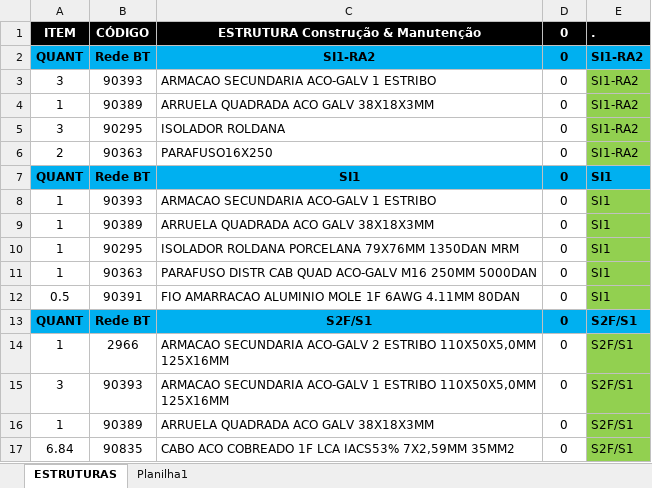
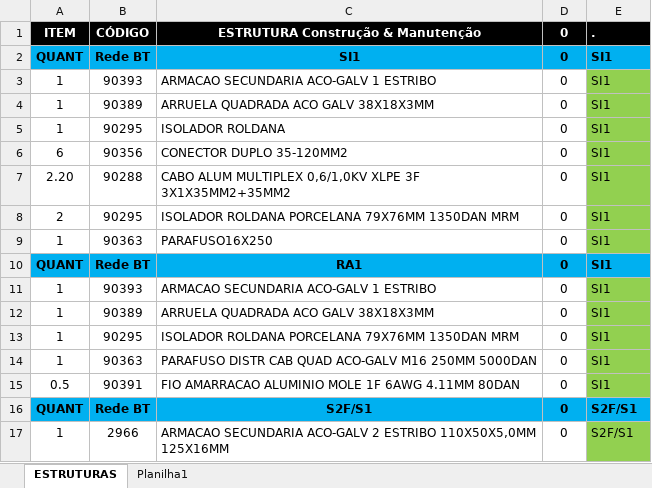
Before and after one commit to MatheusfMoura/sgp-md-obras, an Excel workbook: uploads/Material Aplicado.xlsx, sheet ESTRUTURAS, drawn as a sheet; only a part is shown; the shorter side is filled out with more unchanged rows; values as stored, in another font and other column widths than the file's, no borders; table styles not drawn; removed rows and columns are numbered as before the commit, all else as after; the diff covers the shown part only; the diff names each change by its address in the sheet, - before the commit and + after, or states it on an @@ line.

```diff
--- a/uploads/Material Aplicado.xlsx (sheet ESTRUTURAS)
+++ b/uploads/Material Aplicado.xlsx (sheet ESTRUTURAS)
-row 2: QUANT | Rede BT | SI1-RA2 | 0 | SI1-RA2
-row 3: 3 | 90393 | ARMACAO SECUNDARIA ACO-GALV 1 ESTRIBO | 0 | SI1-RA2
-row 4: 1 | 90389 | ARRUELA QUADRADA ACO GALV 38X18X3MM | 0 | SI1-RA2
-row 5: 3 | 90295 | ISOLADOR ROLDANA | 0 | SI1-RA2
-row 6: 2 | 90363 | PARAFUSO16X250 | 0 | SI1-RA2
+row 3: 1 | 90393 | ARMACAO SECUNDARIA ACO-GALV 1 ESTRIBO | 0 | SI1
+row 4: 1 | 90389 | ARRUELA QUADRADA ACO GALV 38X18X3MM | 0 | SI1
+row 5: 1 | 90295 | ISOLADOR ROLDANA | 0 | SI1
+row 6: 6 | 90356 | CONECTOR DUPLO 35-120MM2 | 0 | SI1
+row 7: 2.20 | 90288 | CABO ALUM MULTIPLEX 0,6/1,0KV XLPE 3F 3X1X35MM2+35MM2 | 0 | SI1
+row 8: 2 | 90295 | ISOLADOR ROLDANA PORCELANA 79X76MM 1350DAN MRM | 0 | SI1
+row 9: 1 | 90363 | PARAFUSO16X250 | 0 | SI1
+row 10: QUANT | Rede BT | RA1 | 0 | SI1
```
Also changed, not shown: 36 added rows, 16 removed rows, 11 edited cells and cell formats elsewhere in this sheet, formulas that keep their value, 2 other files.
